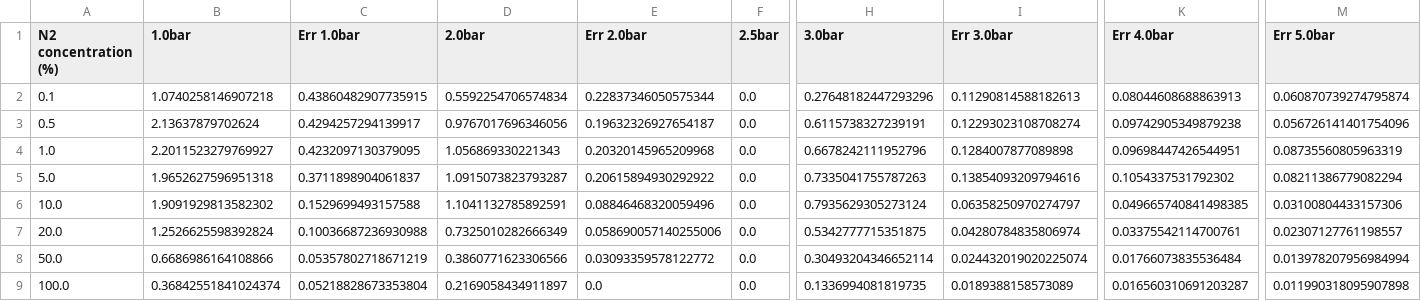
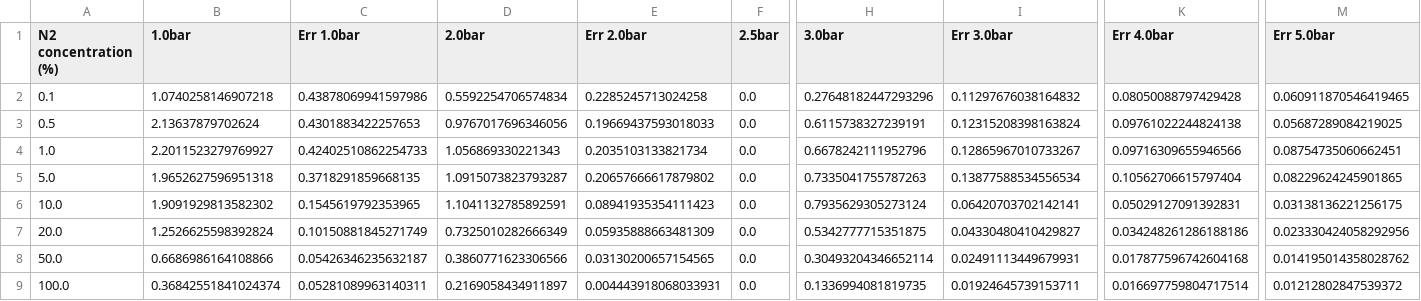
Before and after one commit to Godanitt/TFM-Simulations, a CSV file: data/Experimental/ArN2/yield_N2.csv, drawn as a sheet; only a part is shown, gaps mark what is left out; the diff names each change by its address in the sheet, - before the commit and + after, or states it on an @@ line.

```diff
--- a/data/Experimental/ArN2/yield_N2.csv
+++ b/data/Experimental/ArN2/yield_N2.csv
-C2 (Err 1.0bar): 0.43860482907735915
+C2 (Err 1.0bar): 0.43878069941597986
-E2 (Err 2.0bar): 0.22837346050575344
+E2 (Err 2.0bar): 0.2285245713024258
-I2 (Err 3.0bar): 0.11290814588182613
+I2 (Err 3.0bar): 0.11297676038164832
-K2 (Err 4.0bar): 0.08044608688863913
+K2 (Err 4.0bar): 0.08050088797429428
-M2 (Err 5.0bar): 0.060870739274795874
+M2 (Err 5.0bar): 0.060911870546419465
-C3 (Err 1.0bar): 0.4294257294139917
+C3 (Err 1.0bar): 0.4301883422257653
-E3 (Err 2.0bar): 0.19632326927654187
+E3 (Err 2.0bar): 0.19669437593018033
-I3 (Err 3.0bar): 0.12293023108708274
+I3 (Err 3.0bar): 0.12315208398163824
-K3 (Err 4.0bar): 0.09742905349879238
+K3 (Err 4.0bar): 0.09761022244824138
-M3 (Err 5.0bar): 0.056726141401754096
+M3 (Err 5.0bar): 0.05687289084219025
-C4 (Err 1.0bar): 0.4232097130379095
+C4 (Err 1.0bar): 0.42402510862254733
-E4 (Err 2.0bar): 0.20320145965209968
+E4 (Err 2.0bar): 0.2035103133821734
-I4 (Err 3.0bar): 0.1284007877089898
+I4 (Err 3.0bar): 0.12865967010733267
-K4 (Err 4.0bar): 0.09698447426544951
+K4 (Err 4.0bar): 0.09716309655946566
-M4 (Err 5.0bar): 0.08735560805963319
+M4 (Err 5.0bar): 0.08754735060662451
-C5 (Err 1.0bar): 0.3711898904061837
+C5 (Err 1.0bar): 0.3718291859668135
-E5 (Err 2.0bar): 0.20615894930292922
+E5 (Err 2.0bar): 0.20657666617879802
-I5 (Err 3.0bar): 0.13854093209794616
+I5 (Err 3.0bar): 0.13877588534556534
-K5 (Err 4.0bar): 0.1054337531792302
+K5 (Err 4.0bar): 0.10562706615797404
-M5 (Err 5.0bar): 0.08211386779082294
+M5 (Err 5.0bar): 0.08229624245901865
-C6 (Err 1.0bar): 0.1529699493157588
+C6 (Err 1.0bar): 0.1545619792353965
-E6 (Err 2.0bar): 0.08846468320059496
+E6 (Err 2.0bar): 0.08941935354111423
-I6 (Err 3.0bar): 0.06358250970274797
+I6 (Err 3.0bar): 0.06420703702142141
-K6 (Err 4.0bar): 0.049665740841498385
+K6 (Err 4.0bar): 0.05029127091392831
-M6 (Err 5.0bar): 0.03100804433157306
+M6 (Err 5.0bar): 0.03138136221256175
-C7 (Err 1.0bar): 0.10036687236930988
+C7 (Err 1.0bar): 0.10150881845271749
-E7 (Err 2.0bar): 0.058690057140255006
+E7 (Err 2.0bar): 0.05935888663481309
-I7 (Err 3.0bar): 0.04280784835806974
+I7 (Err 3.0bar): 0.04330480410429827
-K7 (Err 4.0bar): 0.03375542114700761
+K7 (Err 4.0bar): 0.034248261286188186
-M7 (Err 5.0bar): 0.02307127761198557
+M7 (Err 5.0bar): 0.023330424058292956
-C8 (Err 1.0bar): 0.05357802718671219
+C8 (Err 1.0bar): 0.05426346235632187
-E8 (Err 2.0bar): 0.03093359578122772
+E8 (Err 2.0bar): 0.03130200657154565
-I8 (Err 3.0bar): 0.024432019020225074
+I8 (Err 3.0bar): 0.02491113449679931
-K8 (Err 4.0bar): 0.01766073835536484
+K8 (Err 4.0bar): 0.017877596742604168
-M8 (Err 5.0bar): 0.013978207956984994
+M8 (Err 5.0bar): 0.014195014358028762
-C9 (Err 1.0bar): 0.05218828673353804
+C9 (Err 1.0bar): 0.05281089963140311
-E9 (Err 2.0bar): 0.0
+E9 (Err 2.0bar): 0.004443918068033931
-I9 (Err 3.0bar): 0.0189388158573089
+I9 (Err 3.0bar): 0.01924645739153711
-K9 (Err 4.0bar): 0.016560310691203287
+K9 (Err 4.0bar): 0.016697759804717514
-M9 (Err 5.0bar): 0.011990318095907898
+M9 (Err 5.0bar): 0.01212802847539372
```
Also changed, not shown: data/Primary_DegradData/ArN2.csv, data/Primary_DegradData/ArN2/Ar_dbleStar.csv, 14 other files.
